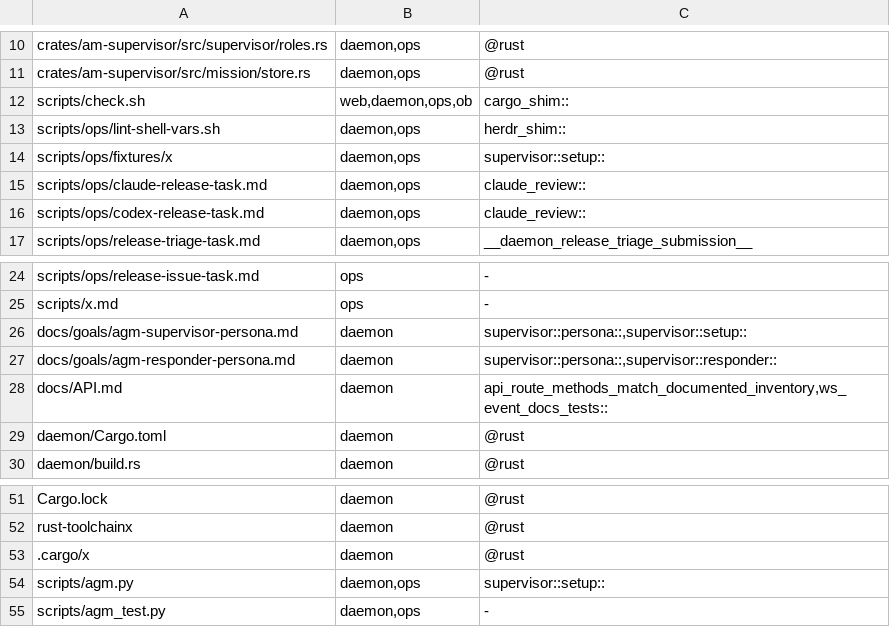
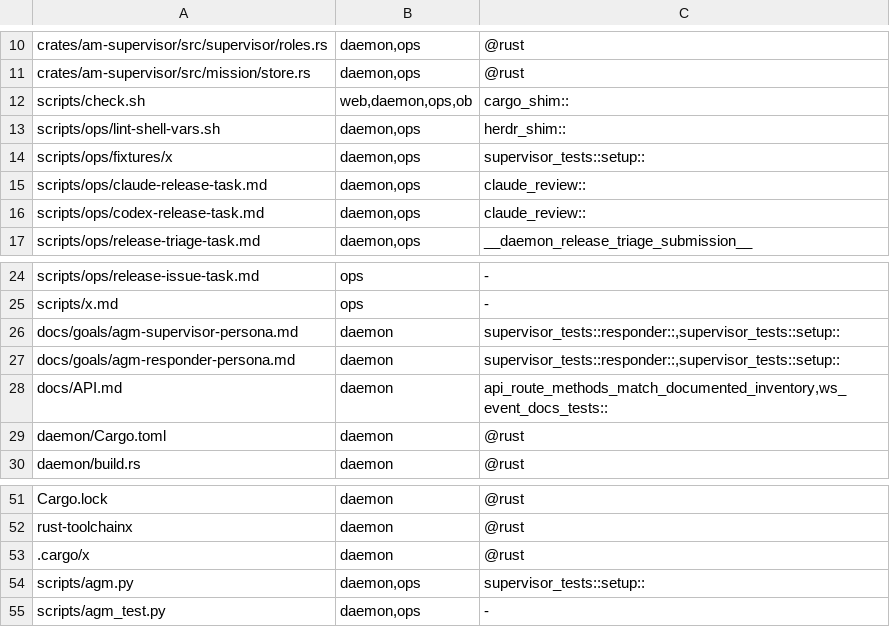
Before and after one commit to Eden-Sun/agents-manager, a TSV file: scripts/ci-rules-golden.tsv, drawn as a sheet; only a part is shown, gaps mark what is left out.

```diff
--- a/scripts/ci-rules-golden.tsv
+++ b/scripts/ci-rules-golden.tsv
@@ -13,3 +13,3 @@ scripts/check.sh|web,daemon,ops,ob|cargo_shim::
 scripts/ops/lint-shell-vars.sh|daemon,ops|herdr_shim::
-scripts/ops/fixtures/x|daemon,ops|supervisor::setup::
+scripts/ops/fixtures/x|daemon,ops|supervisor_tests::setup::
 scripts/ops/claude-release-task.md|daemon,ops|claude_review::
@@ -25,4 +25,4 @@ scripts/ops/release-issue-task.md|ops|-
 scripts/x.md|ops|-
-docs/goals/agm-supervisor-persona.md|daemon|supervisor::persona::,supervisor::setup::
-docs/goals/agm-responder-persona.md|daemon|supervisor::persona::,supervisor::responder::
+docs/goals/agm-supervisor-persona.md|daemon|supervisor_tests::responder::,supervisor_tests::setup::
+docs/goals/agm-responder-persona.md|daemon|supervisor_tests::responder::,supervisor_tests::setup::
 docs/API.md|daemon|api_route_methods_match_documented_inventory,ws_event_docs_tests::
@@ -53,3 +53,3 @@ rust-toolchainx|daemon|@rust
 .cargo/x|daemon|@rust
-scripts/agm.py|daemon,ops|supervisor::setup::
+scripts/agm.py|daemon,ops|supervisor_tests::setup::
 scripts/agm_test.py|daemon,ops|-
```
Also changed, not shown: scripts/ci-rules.tsv, 17 other files.
